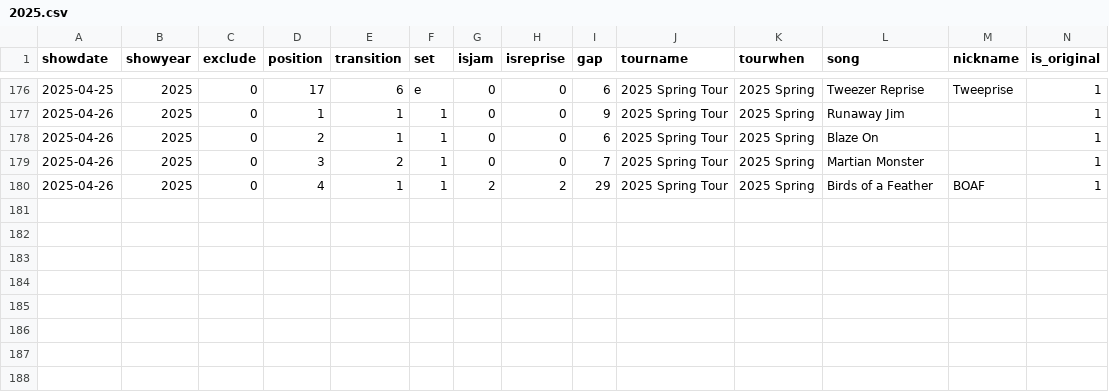
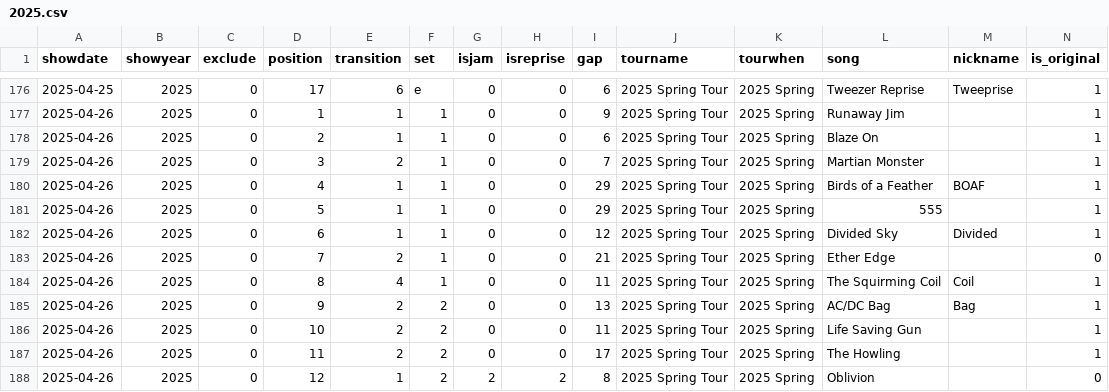
Before and after one commit to jwenerd/phish_setlists, a CSV file: data/csv/2025.csv, drawn as a sheet; only a part is shown, gaps mark what is left out; rows hold the shown columns only; the diff names each change by its address in the sheet, - before the commit and + after, or states it on an @@ line.

```diff
--- a/data/csv/2025.csv
+++ b/data/csv/2025.csv
-G180 (isjam): 2
+G180 (isjam): 0
-H180 (isreprise): 2
+H180 (isreprise): 0
+row 181: 2025-04-26 | 2025 | 0 | 5 | 1 | 1 | 0 | 0 | 29 | 2025 Spring Tour | 2025 Spring | 555 |  | 1
+row 182: 2025-04-26 | 2025 | 0 | 6 | 1 | 1 | 0 | 0 | 12 | 2025 Spring Tour | 2025 Spring | Divided Sky | Divided | 1
+row 183: 2025-04-26 | 2025 | 0 | 7 | 2 | 1 | 0 | 0 | 21 | 2025 Spring Tour | 2025 Spring | Ether Edge |  | 0
+row 184: 2025-04-26 | 2025 | 0 | 8 | 4 | 1 | 0 | 0 | 11 | 2025 Spring Tour | 2025 Spring | The Squirming Coil | Coil | 1
+row 185: 2025-04-26 | 2025 | 0 | 9 | 2 | 2 | 0 | 0 | 13 | 2025 Spring Tour | 2025 Spring | AC/DC Bag | Bag | 1
+row 186: 2025-04-26 | 2025 | 0 | 10 | 2 | 2 | 0 | 0 | 11 | 2025 Spring Tour | 2025 Spring | Life Saving Gun |  | 1
+row 187: 2025-04-26 | 2025 | 0 | 11 | 2 | 2 | 0 | 0 | 17 | 2025 Spring Tour | 2025 Spring | The Howling |  | 1
+row 188: 2025-04-26 | 2025 | 0 | 12 | 1 | 2 | 2 | 2 | 8 | 2025 Spring Tour | 2025 Spring | Oblivion |  | 0
```
